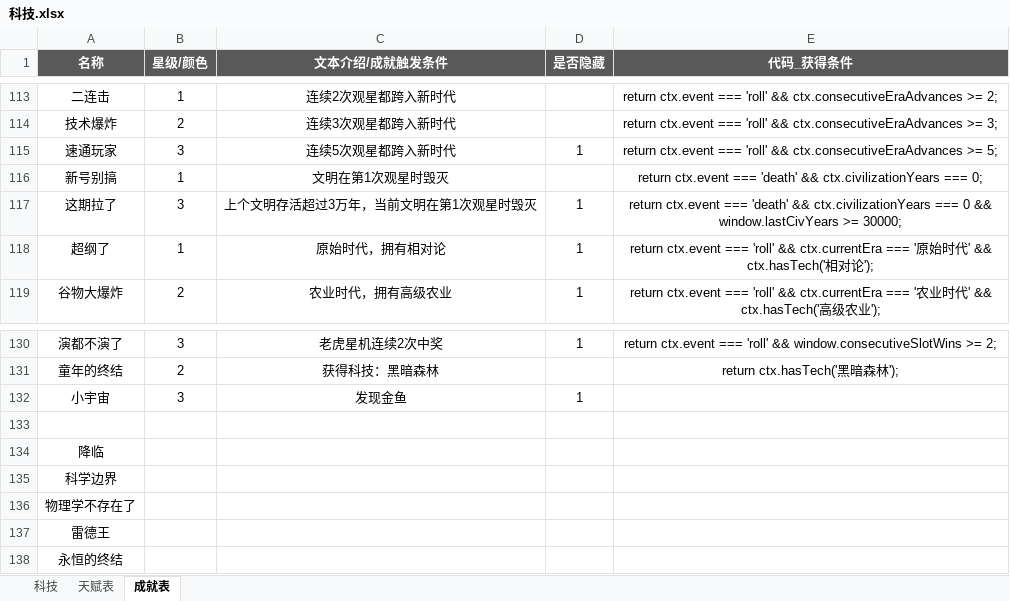
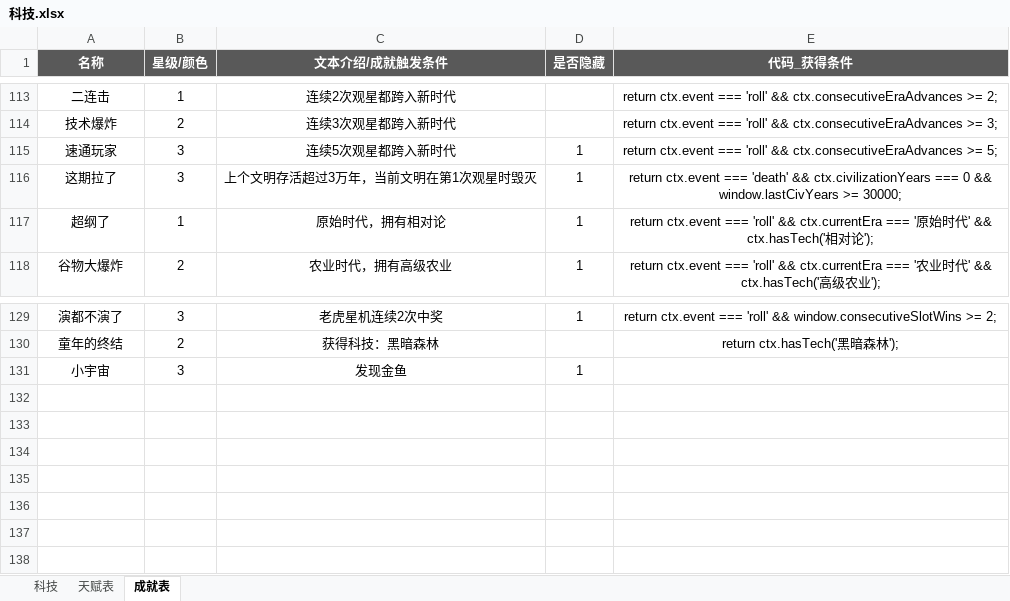
Before and after one commit to kanbedruid/kanbedruid.github.io, an Excel workbook: santi/科技.xlsx, sheet 成就表, drawn as a sheet; only a part is shown, gaps mark what is left out; values as stored, in another font and other column widths than the file's, no borders; the diff names each change by its address in the sheet, - before the commit and + after, or states it on an @@ line.

```diff
--- a/santi/科技.xlsx (sheet 成就表)
+++ b/santi/科技.xlsx (sheet 成就表)
-row 116: 新号别搞 | 1 | 文明在第1次观星时毁灭 |  | return ctx.event === 'death' && ctx.civilizationYears === 0;
-row 133: (empty)
-row 134: 降临
-row 135: 科学边界
-row 136: 物理学不存在了
-row 137: 雷德王
-row 138: 永恒的终结
```
Also changed, not shown: santi/成就表.xlsx.
